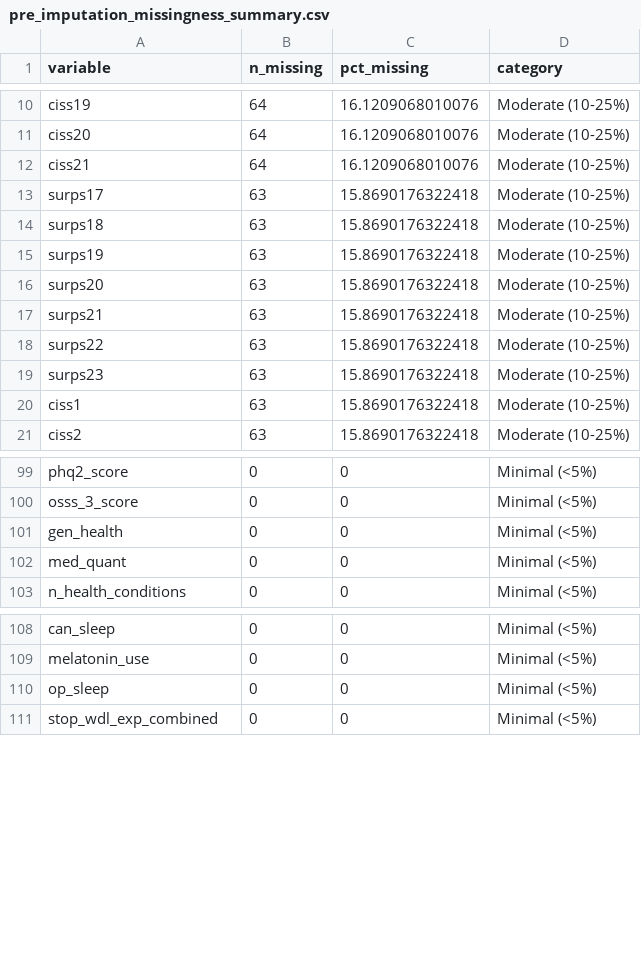
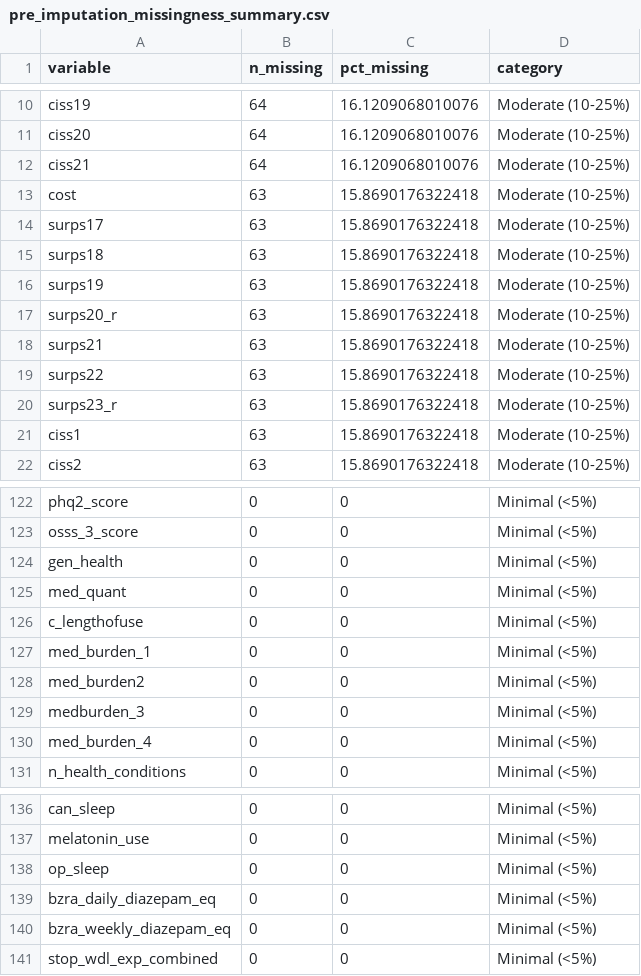
Before and after one commit to POCouture64/Thesis, a CSV file: pre_imputation_missingness_summary.csv, drawn as a sheet; only a part is shown, gaps mark what is left out; the diff covers the shown part only.

```diff
--- a/pre_imputation_missingness_summary.csv
+++ b/pre_imputation_missingness_summary.csv
@@ -12,2 +12,3 @@
 "ciss21",64,16.1209068010076,"Moderate (10-25%)"
+"cost",63,15.8690176322418,"Moderate (10-25%)"
 "surps17",63,15.8690176322418,"Moderate (10-25%)"
@@ -15,6 +16,6 @@
 "surps19",63,15.8690176322418,"Moderate (10-25%)"
-"surps20",63,15.8690176322418,"Moderate (10-25%)"
+"surps20_r",63,15.8690176322418,"Moderate (10-25%)"
 "surps21",63,15.8690176322418,"Moderate (10-25%)"
 "surps22",63,15.8690176322418,"Moderate (10-25%)"
-"surps23",63,15.8690176322418,"Moderate (10-25%)"
+"surps23_r",63,15.8690176322418,"Moderate (10-25%)"
 "ciss1",63,15.8690176322418,"Moderate (10-25%)"
@@ -102,2 +125,7 @@
 "med_quant",0,0,"Minimal (<5%)"
+"c_lengthofuse",0,0,"Minimal (<5%)"
+"med_burden_1",0,0,"Minimal (<5%)"
+"med_burden2",0,0,"Minimal (<5%)"
+"medburden_3",0,0,"Minimal (<5%)"
+"med_burden_4",0,0,"Minimal (<5%)"
 "n_health_conditions",0,0,"Minimal (<5%)"
@@ -110,2 +138,4 @@
 "op_sleep",0,0,"Minimal (<5%)"
+"bzra_daily_diazepam_eq",0,0,"Minimal (<5%)"
+"bzra_weekly_diazepam_eq",0,0,"Minimal (<5%)"
 "stop_wdl_exp_combined",0,0,"Minimal (<5%)"
```
Also changed, not shown: 22 added rows and 9 edited cells elsewhere in this file, 2 other files.
